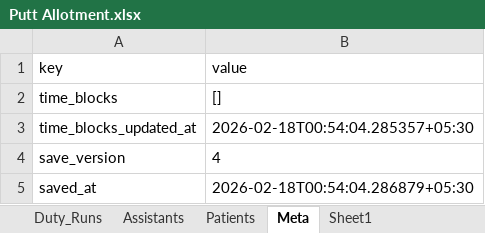
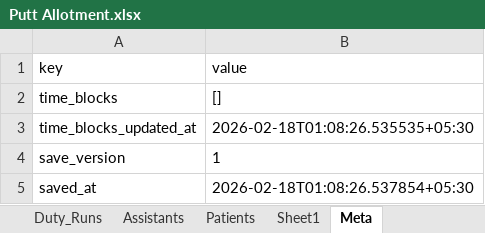
Before and after one commit to ajoychoudhury715-gif/T, an Excel workbook: Putt Allotment.xlsx, sheet Meta, drawn as a sheet; values as stored, in another font and other column widths than the file's, no borders; the diff names each change by its address in the sheet, - before the commit and + after, or states it on an @@ line.

```diff
--- a/Putt Allotment.xlsx (sheet Meta)
+++ b/Putt Allotment.xlsx (sheet Meta)
@@ sheet tab order changed: Duty_Runs | Assistants | Patients | Sheet1 | Meta @@
-B3 (value): 2026-02-18T00:54:04.285357+05:30
+B3 (value): 2026-02-18T01:08:26.535535+05:30
-B4 (value): 4
+B4 (value): 1
-B5 (value): 2026-02-18T00:54:04.286879+05:30
+B5 (value): 2026-02-18T01:08:26.537854+05:30
```
Also changed, not shown: sheet Sheet1.
